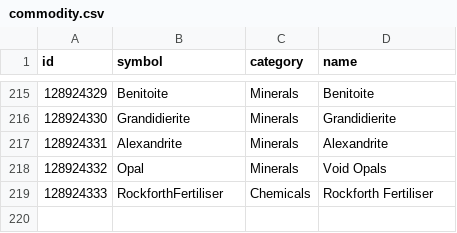
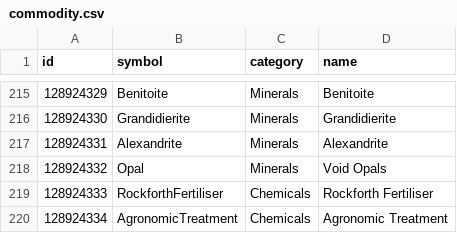
Before and after one commit to EDCD/EDMarketConnector, a CSV file: commodity.csv, drawn as a sheet; only a part is shown, gaps mark what is left out.

Commit message:
Add Agronomic Treatment introduced for an community goal

```diff
--- a/commodity.csv
+++ b/commodity.csv
@@ -219 +219,2 @@ id,symbol,category,name
 128924333,RockforthFertiliser,Chemicals,Rockforth Fertiliser
+128924334,AgronomicTreatment,Chemicals,Agronomic Treatment
```
